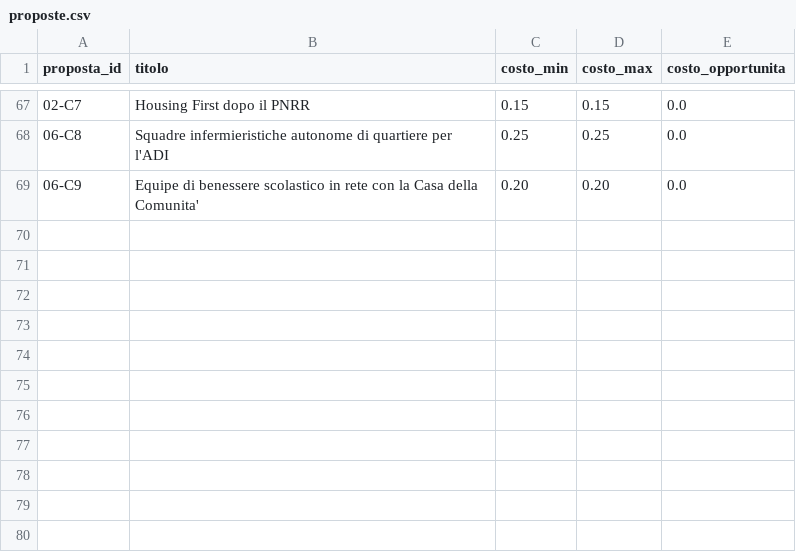
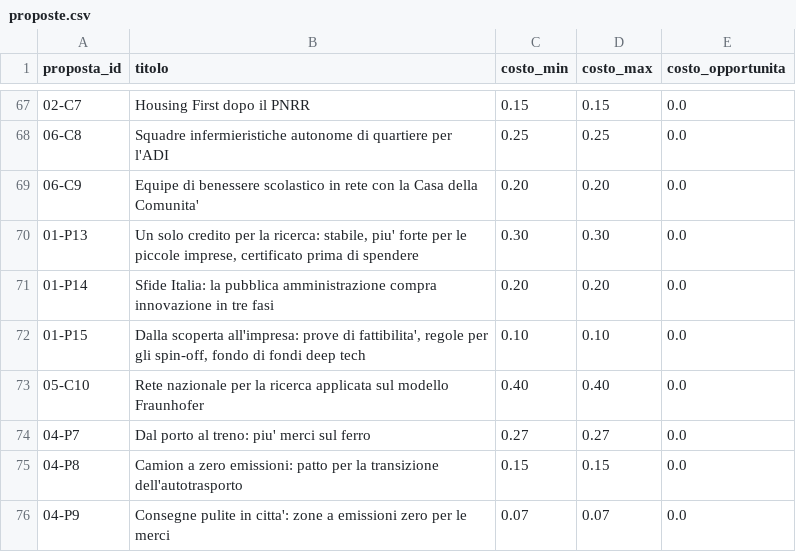
Before and after one commit to FabioDeLuca1977/governai, a CSV file: motore/proposte.csv, drawn as a sheet; only a part is shown, gaps mark what is left out.

```diff
--- a/motore/proposte.csv
+++ b/motore/proposte.csv
@@ -69 +69,8 @@ proposta_id,titolo,costo_min,costo_max,costo_opportunita
 06-C9,Equipe di benessere scolastico in rete con la Casa della Comunita',0.20,0.20,0.0
+01-P13,"Un solo credito per la ricerca: stabile, piu' forte per le piccole imprese, certificato prima di spendere",0.30,0.30,0.0
+01-P14,Sfide Italia: la pubblica amministrazione compra innovazione in tre fasi,0.20,0.20,0.0
+01-P15,"Dalla scoperta all'impresa: prove di fattibilita', regole per gli spin-off, fondo di fondi deep tech",0.10,0.10,0.0
+05-C10,Rete nazionale per la ricerca applicata sul modello Fraunhofer,0.40,0.40,0.0
+04-P7,Dal porto al treno: piu' merci sul ferro,0.27,0.27,0.0
+04-P8,Camion a zero emissioni: patto per la transizione dell'autotrasporto,0.15,0.15,0.0
+04-P9,Consegne pulite in citta': zone a emissioni zero per le merci,0.07,0.07,0.0
```
Also changed, not shown: motore/esito_proposte.csv, programma/coperture_menu.csv, 41 other files.
